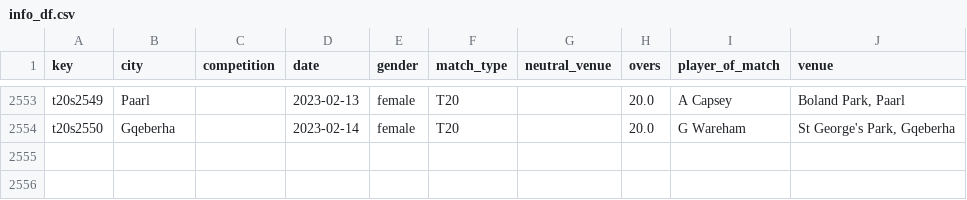
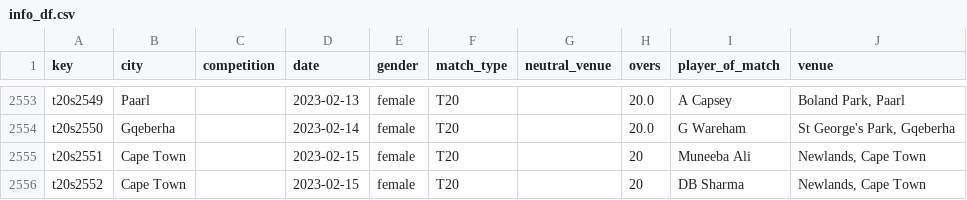
Before and after one commit to sawlachintan/cricket_data, a CSV file: t20s_data/info_df.csv, drawn as a sheet; only a part is shown, gaps mark what is left out; the diff names each change by its address in the sheet, - before the commit and + after, or states it on an @@ line.

```diff
--- a/t20s_data/info_df.csv
+++ b/t20s_data/info_df.csv
+row 2555: t20s2551 | Cape Town |  | 2023-02-15 | female | T20 |  | 20 | Muneeba Ali | Newlands, Cape Town
+row 2556: t20s2552 | Cape Town |  | 2023-02-15 | female | T20 |  | 20 | DB Sharma | Newlands, Cape Town
```
Also changed, not shown: psl_data/info_df.csv, t20s_data/outcome_df.csv, 14 other files.
